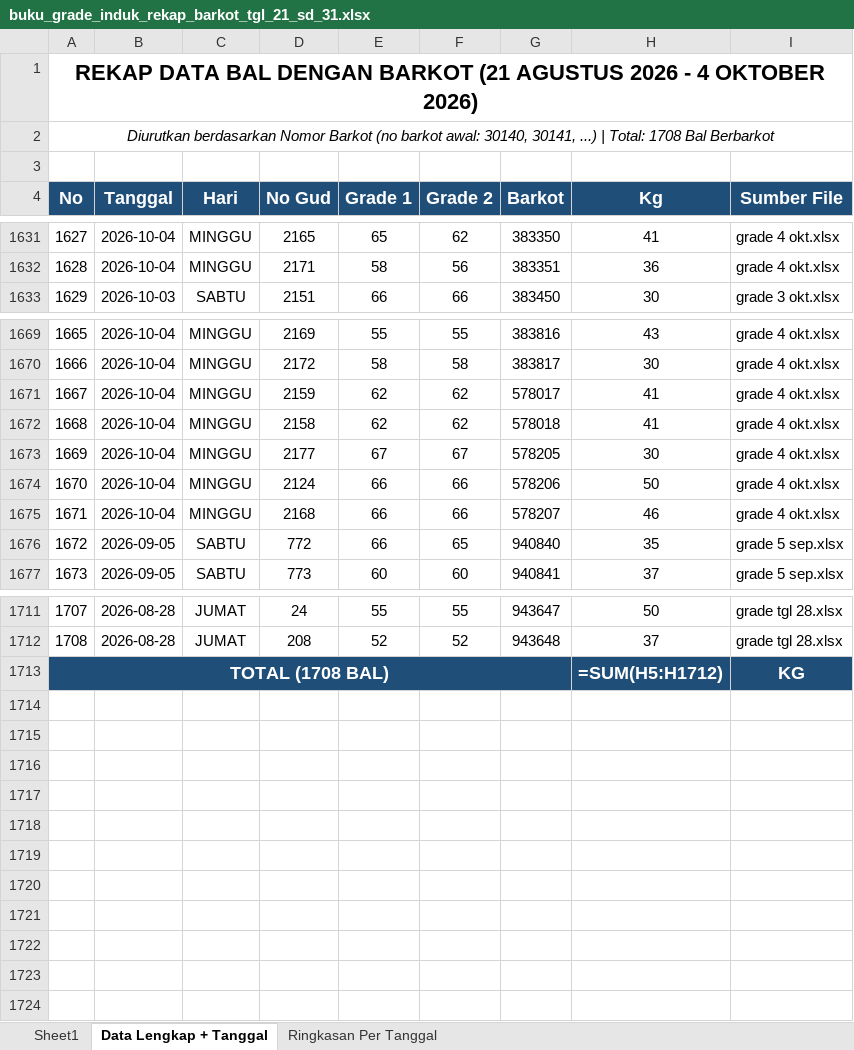
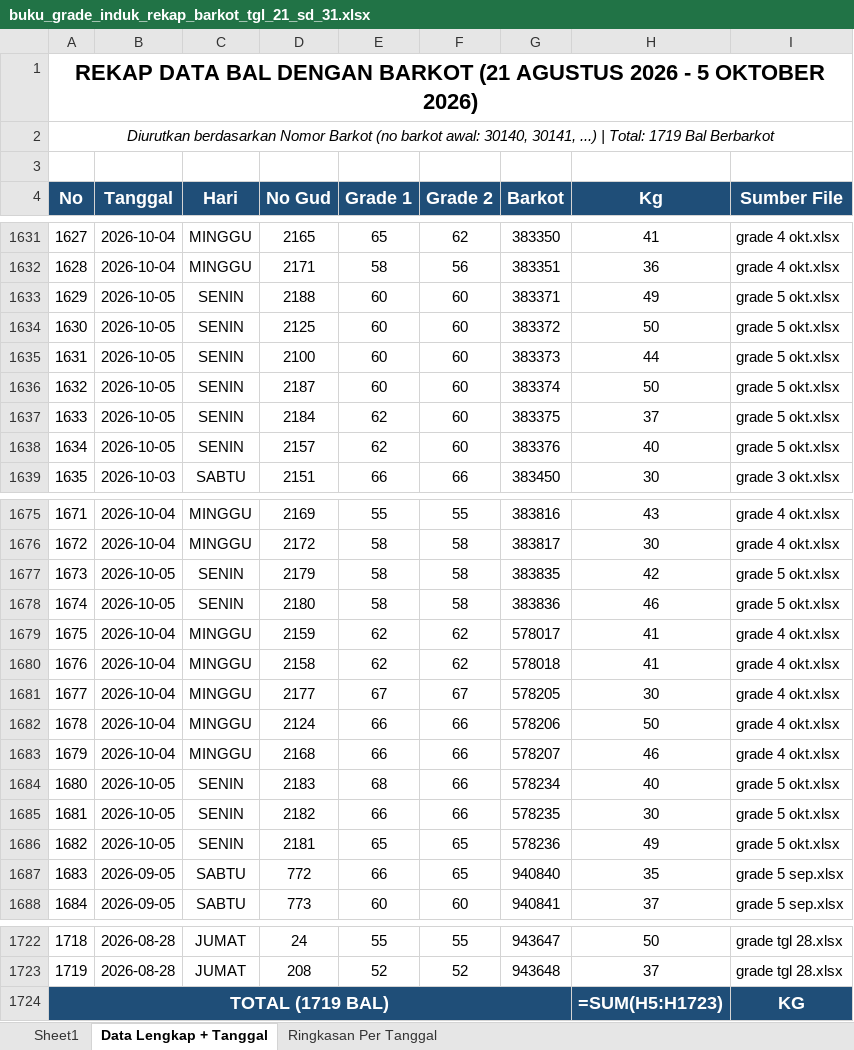
Before and after one commit to grndnstnmlk/cekbarkot, an Excel workbook: Laporan Grade Induk/buku_grade_induk_rekap_barkot_tgl_21_sd_31.xlsx, sheet Data Lengkap + Tanggal, drawn as a sheet; only a part is shown, gaps mark what is left out; values as stored, in another font and other column widths than the file's, no borders; formulas without a stored value are shown as written; addresses are those after the commit; the diff names each change by its address in the sheet, - before the commit and + after, or states it on an @@ line.

Commit message:
feat: update data bal tembakau tanggal 5 Oktober 2026 (11 bal, 477.0 kg, No Gud 2100-2188), sync Supabase, update rekap excel, dan bump cache version v=8.1

```diff
--- a/Laporan Grade Induk/buku_grade_induk_rekap_barkot_tgl_21_sd_31.xlsx (sheet Data Lengkap + Tanggal)
+++ b/Laporan Grade Induk/buku_grade_induk_rekap_barkot_tgl_21_sd_31.xlsx (sheet Data Lengkap + Tanggal)
@@ column A (No) renumbered from row 1 down @@
+row 1633: 1629 | 2026-10-05 | SENIN | 2188 | 60 | 60 | 383371 | 49 | grade 5 okt.xlsx
+row 1634: 1630 | 2026-10-05 | SENIN | 2125 | 60 | 60 | 383372 | 50 | grade 5 okt.xlsx
+row 1635: 1631 | 2026-10-05 | SENIN | 2100 | 60 | 60 | 383373 | 44 | grade 5 okt.xlsx
+row 1636: 1632 | 2026-10-05 | SENIN | 2187 | 60 | 60 | 383374 | 50 | grade 5 okt.xlsx
+row 1637: 1633 | 2026-10-05 | SENIN | 2184 | 62 | 60 | 383375 | 37 | grade 5 okt.xlsx
+row 1638: 1634 | 2026-10-05 | SENIN | 2157 | 62 | 60 | 383376 | 40 | grade 5 okt.xlsx
+row 1677: 1673 | 2026-10-05 | SENIN | 2179 | 58 | 58 | 383835 | 42 | grade 5 okt.xlsx
+row 1678: 1674 | 2026-10-05 | SENIN | 2180 | 58 | 58 | 383836 | 46 | grade 5 okt.xlsx
+row 1684: 1680 | 2026-10-05 | SENIN | 2183 | 68 | 66 | 578234 | 40 | grade 5 okt.xlsx
+row 1685: 1681 | 2026-10-05 | SENIN | 2182 | 66 | 66 | 578235 | 30 | grade 5 okt.xlsx
+row 1686: 1682 | 2026-10-05 | SENIN | 2181 | 65 | 65 | 578236 | 49 | grade 5 okt.xlsx
-H1724 (Kg): =SUM(H5:H1712)
+H1724 (Kg): =SUM(H5:H1723)
```
Also changed, not shown: sheet Sheet1, sheet Ringkasan Per Tanggal, Buku Grade Induk Urut Barkot/_REKAP_DAFTAR_PRINT_SEMUA_TANGGAL.xlsx, Laporan Grade Induk/buku_grade_induk_rekap_barkot_urut_barkot.xlsx, 54 other files.
